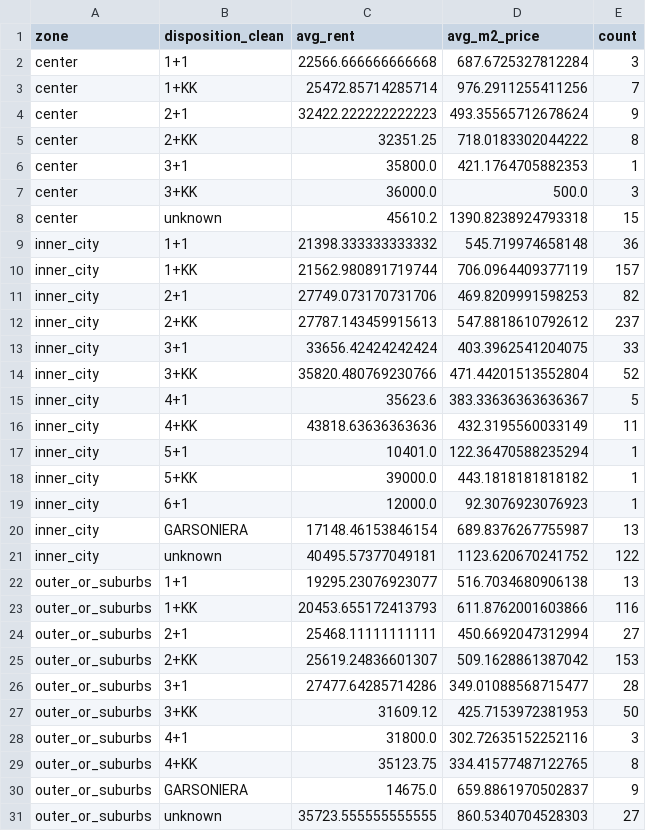
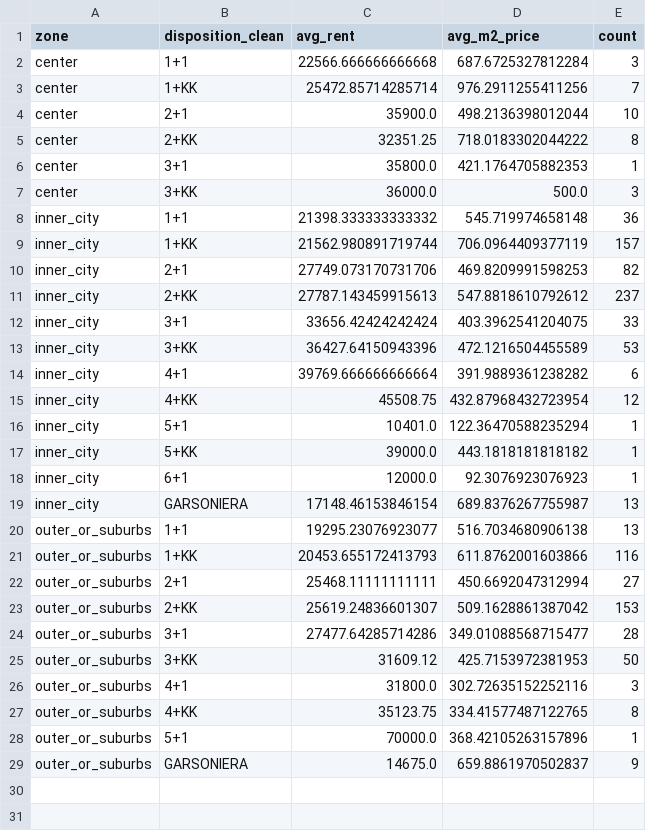
Before and after one commit to haeronwen/project, a CSV file: data/clean/district_stats.csv, drawn as a sheet; removed rows and columns are numbered as before the commit, all else as after; the diff names each change by its address in the sheet, - before the commit and + after, or states it on an @@ line.

```diff
--- a/data/clean/district_stats.csv
+++ b/data/clean/district_stats.csv
-row 4: center | 2+1 | 32422.222222222223 | 493.35565712678624 | 9
+row 4: center | 2+1 | 35900.0 | 498.2136398012044 | 10
-row 8: center | unknown | 45610.2 | 1390.8238924793318 | 15
-row 14: inner_city | 3+KK | 35820.480769230766 | 471.44201513552804 | 52
-row 15: inner_city | 4+1 | 35623.6 | 383.33636363636367 | 5
-row 16: inner_city | 4+KK | 43818.63636363636 | 432.3195560033149 | 11
+row 13: inner_city | 3+KK | 36427.64150943396 | 472.1216504455589 | 53
+row 14: inner_city | 4+1 | 39769.666666666664 | 391.9889361238282 | 6
+row 15: inner_city | 4+KK | 45508.75 | 432.87968432723954 | 12
-row 21: inner_city | unknown | 40495.57377049181 | 1123.620670241752 | 122
+row 28: outer_or_suburbs | 5+1 | 70000.0 | 368.42105263157896 | 1
-row 31: outer_or_suburbs | unknown | 35723.555555555555 | 860.5340704528303 | 27
```
Also changed, not shown: data/clean/apartment_monthly_cost.csv, data/clean/apartments_clean.csv, 13 other files.
